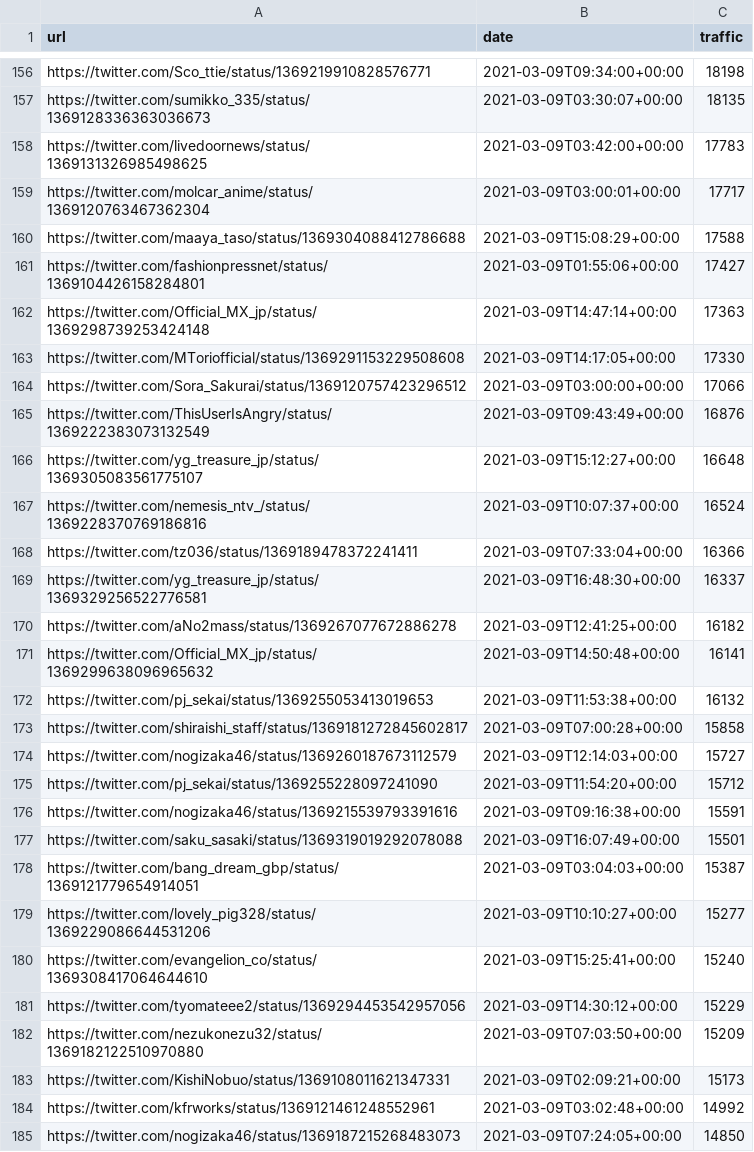
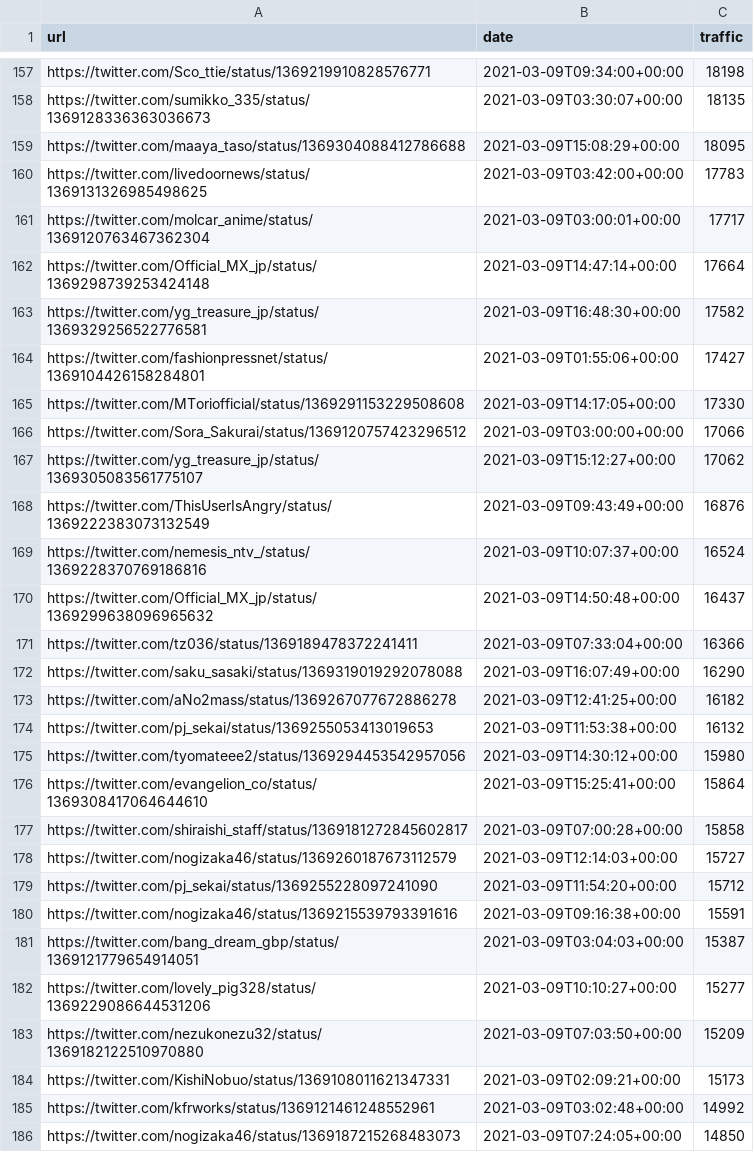
Before and after one commit to cross-internet/api, a CSV file: public/article.csv, drawn as a sheet; only a part is shown, gaps mark what is left out; removed rows and columns are numbered as before the commit, all else as after; the diff covers the shown part only; the diff names each change by its address in the sheet, - before the commit and + after, or states it on an @@ line.

```diff
--- a/public/article.csv
+++ b/public/article.csv
+row 159: https://twitter.com/maaya_taso/status/1369304088412786688 | 2021-03-09T15:08:29+00:00 | 18095
-row 160: https://twitter.com/maaya_taso/status/1369304088412786688 | 2021-03-09T15:08:29+00:00 | 17588
+row 162: https://twitter.com/Official_MX_jp/status/1369298739253424148 | 2021-03-09T14:47:14+00:00 | 17664
+row 163: https://twitter.com/yg_treasure_jp/status/1369329256522776581 | 2021-03-09T16:48:30+00:00 | 17582
-row 162: https://twitter.com/Official_MX_jp/status/1369298739253424148 | 2021-03-09T14:47:14+00:00 | 17363
+row 167: https://twitter.com/yg_treasure_jp/status/1369305083561775107 | 2021-03-09T15:12:27+00:00 | 17062
-row 166: https://twitter.com/yg_treasure_jp/status/1369305083561775107 | 2021-03-09T15:12:27+00:00 | 16648
+row 170: https://twitter.com/Official_MX_jp/status/1369299638096965632 | 2021-03-09T14:50:48+00:00 | 16437
-row 169: https://twitter.com/yg_treasure_jp/status/1369329256522776581 | 2021-03-09T16:48:30+00:00 | 16337
+row 172: https://twitter.com/saku_sasaki/status/1369319019292078088 | 2021-03-09T16:07:49+00:00 | 16290
-row 171: https://twitter.com/Official_MX_jp/status/1369299638096965632 | 2021-03-09T14:50:48+00:00 | 16141
+row 175: https://twitter.com/tyomateee2/status/1369294453542957056 | 2021-03-09T14:30:12+00:00 | 15980
+row 176: https://twitter.com/evangelion_co/status/1369308417064644610 | 2021-03-09T15:25:41+00:00 | 15864
-row 177: https://twitter.com/saku_sasaki/status/1369319019292078088 | 2021-03-09T16:07:49+00:00 | 15501
-row 180: https://twitter.com/evangelion_co/status/1369308417064644610 | 2021-03-09T15:25:41+00:00 | 15240
-row 181: https://twitter.com/tyomateee2/status/1369294453542957056 | 2021-03-09T14:30:12+00:00 | 15229
```
Also changed, not shown: 16 added rows, 14 removed rows and 18 edited cells elsewhere in this file, 1 other file.
